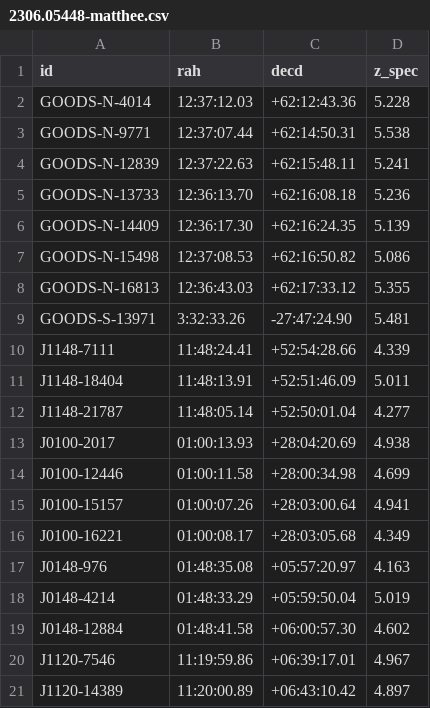
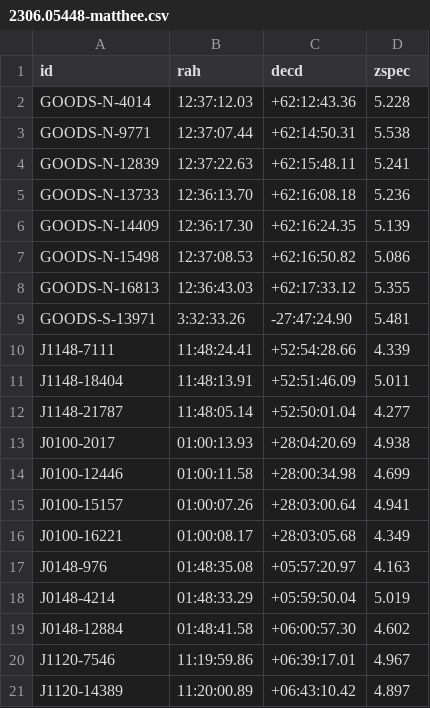
Before and after one commit to dawn-cph/jwst-sources, a CSV file: tables/2306.05448-matthee.csv, drawn as a sheet.

```diff
--- a/tables/2306.05448-matthee.csv
+++ b/tables/2306.05448-matthee.csv
@@ -1,2 +1,2 @@
-id, rah, decd, z_spec
+id, rah, decd, zspec
 GOODS-N-4014 , 12:37:12.03, +62:12:43.36, 5.228
```
Also changed, not shown: 2 other files.
